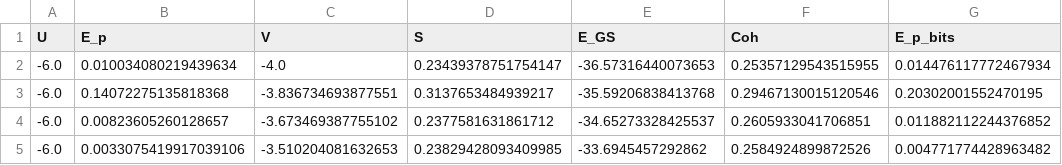
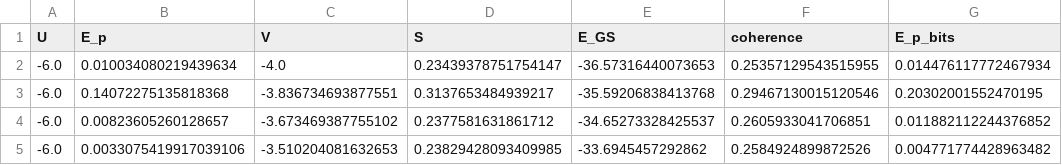
Before and after one commit to FelipePicoli/Extended_Hubbard_Model, a CSV file: results/EHM_Itensor_Phase_Diagram/measures_EHM_Itensor_Phase_Diagram_Phase_Diagram_L=5_NPoints=50.csv (was results/EHM_Itensor_Phase_Diagram/measures_EHM_Itensor_L=5_NPoints=50.csv), drawn as a sheet; only a part is shown.

```diff
--- a/results/EHM_Itensor_Phase_Diagram/measures_EHM_Itensor_L=5_NPoints=50.csv
+++ b/results/EHM_Itensor_Phase_Diagram/measures_EHM_Itensor_Phase_Diagram_Phase_Diagram_L=5_NPoints=50.csv
@@ -1,2 +1,2 @@
-U,E_p,V,S,E_GS,Coh,E_p_bits
+U,E_p,V,S,E_GS,coherence,E_p_bits
 -6.0,0.010034080219439634,-4.0,0.23439378751754147,-36.57316440073653,0.25357129543515955,0.014476117772467934
```
Also changed, not shown: results/EHM_Itensor_Phase_Diagram/scalars_EHM_Itensor_Phase_Diagram_L=6_NPoints=80.csv, 42 other files.
